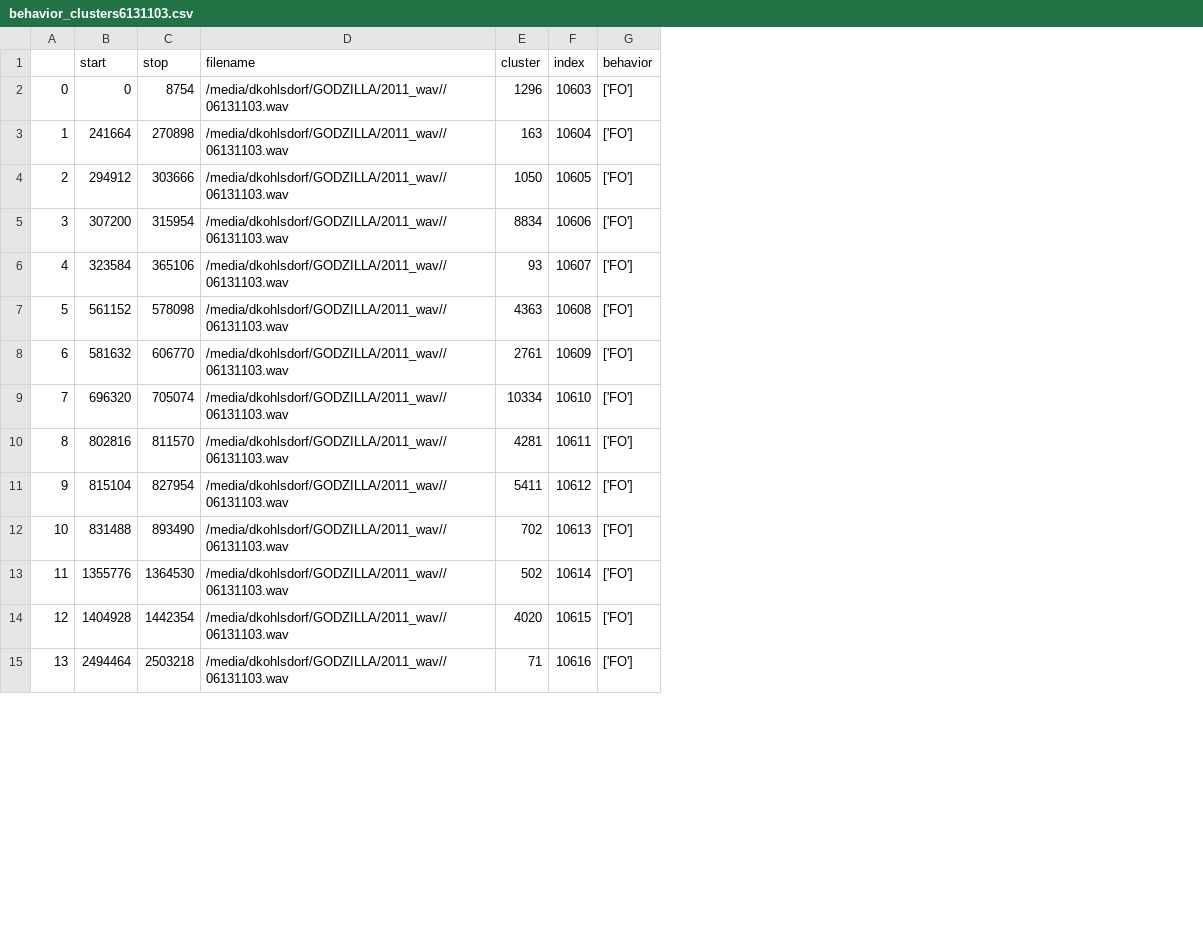
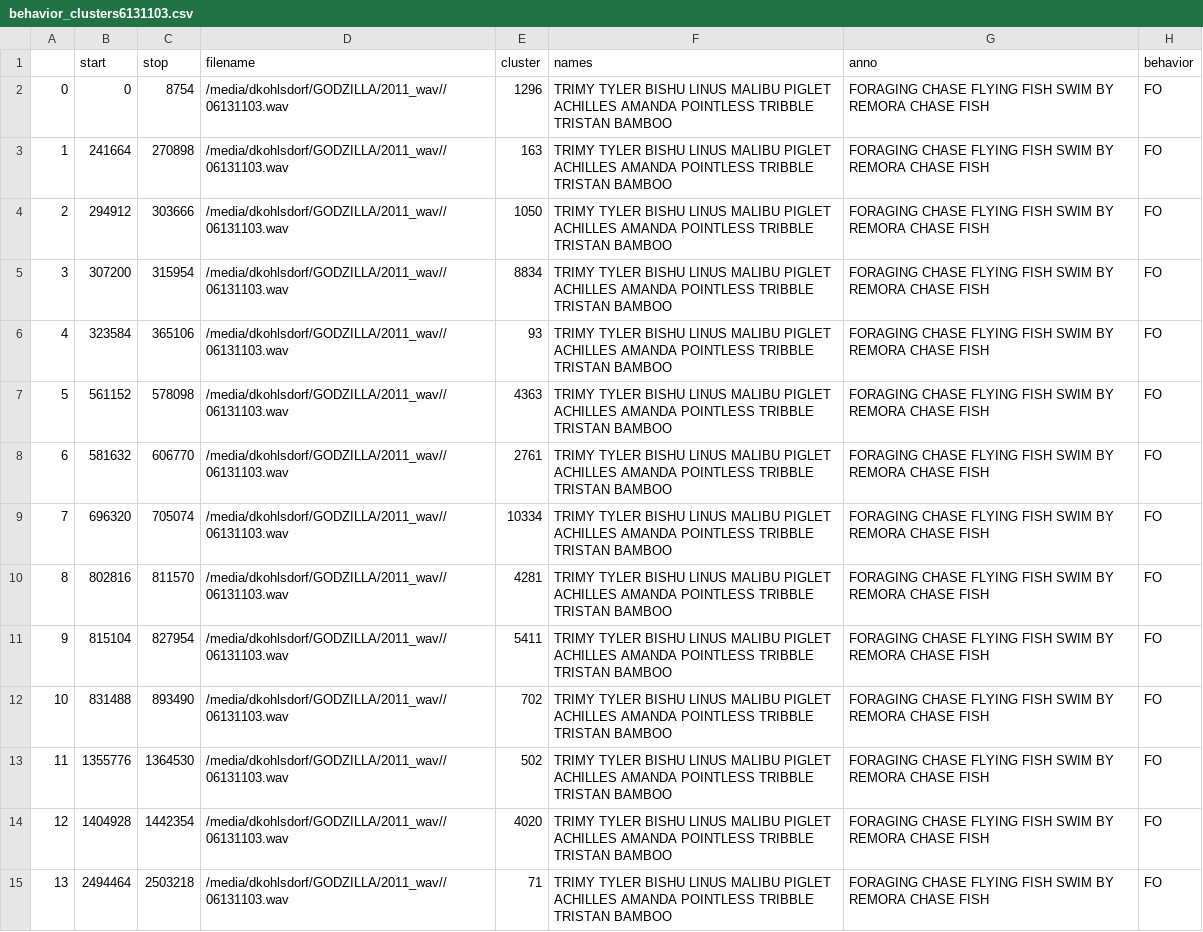
Before and after one commit to dkohlsdorf/wdp-ds, a CSV file: models/v2_lstm_v5/behavior_clusters6131103.csv, drawn as a sheet; only a part is shown; removed rows and columns are numbered as before the commit, all else as after; the diff covers the shown part only; the diff names each change by its address in the sheet, - before the commit and + after, or states it on an @@ line.

```diff
--- a/models/v2_lstm_v5/behavior_clusters6131103.csv
+++ b/models/v2_lstm_v5/behavior_clusters6131103.csv
-column F (index), rows 2-15: 10603 | 10604 | 10605 | 10606 | 10607 | 10608 | 10609 | 10610 | 10611 | 10612 | 10613 | 10614 | 10615 | 10616
+column F (names), rows 2-15: all TRIMY TYLER BISHU LINUS MALIBU PIGLET ACHILLES AMANDA POINTLESS TRIBBLE TRISTAN BAMBOO
+column G (anno), rows 2-15: all FORAGING CHASE FLYING FISH SWIM BY REMORA CHASE FISH
-H2:H15 (behavior): ['FO']
+H2:H15 (behavior): FO
```
Also changed, not shown: 30 edited cells elsewhere in this file, models/v2_lstm_v5/behavior_clusters5261103.csv, models/v2_lstm_v5/behavior_clusters5281102.csv, 51 other files.
